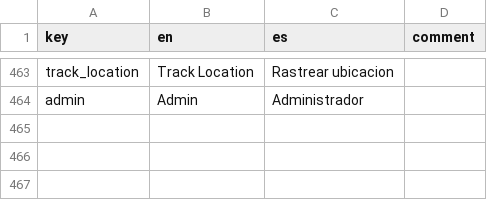
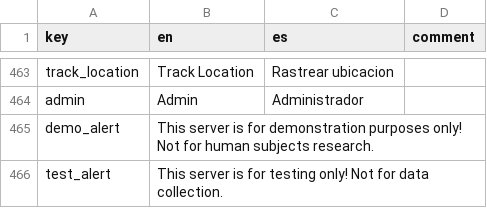
Before and after one commit to human-nature-lab/trellis-app, a CSV file: src/i18n/translations.csv, drawn as a sheet; only a part is shown, gaps mark what is left out; the diff names each change by its address in the sheet, - before the commit and + after, or states it on an @@ line.

Commit message:
adds a serverMode banner, minor changes

```diff
--- a/src/i18n/translations.csv
+++ b/src/i18n/translations.csv
+row 465: demo_alert | This server is for demonstration purposes only! Not for human subjects research.
+row 466: test_alert | This server is for testing only! Not for data collection.
```
Also changed, not shown: 1 other file.
